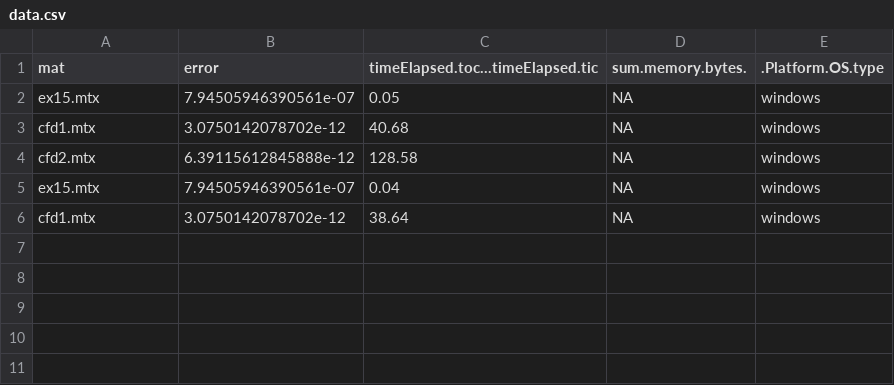
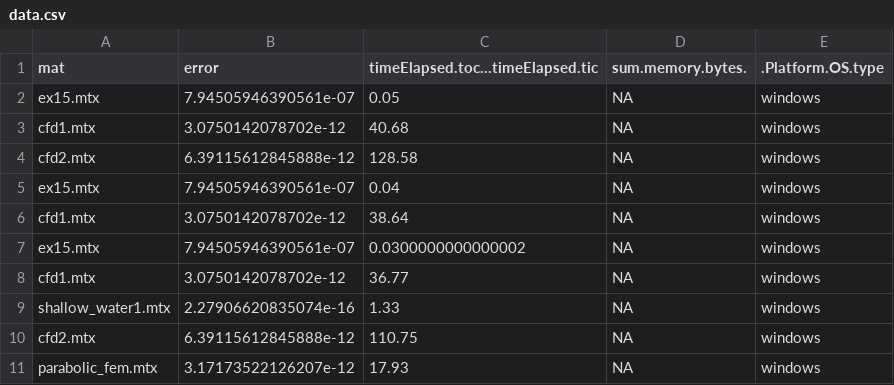
Before and after one commit to pietrocolombo/cholesky, a CSV file: data.csv, drawn as a sheet; the diff names each change by its address in the sheet, - before the commit and + after, or states it on an @@ line.

Commit message:
txt files for every environment in windos; csv file: for r data.csv, for phyton matrix_csv

```diff
--- a/data.csv
+++ b/data.csv
+row 7: ex15.mtx | 7.94505946390561e-07 | 0.0300000000000002 | NA | windows
+row 8: cfd1.mtx | 3.0750142078702e-12 | 36.77 | NA | windows
+row 9: shallow_water1.mtx | 2.27906620835074e-16 | 1.33 | NA | windows
+row 10: cfd2.mtx | 6.39115612845888e-12 | 110.75 | NA | windows
+row 11: parabolic_fem.mtx | 3.17173522126207e-12 | 17.93 | NA | windows
```
Also changed, not shown: matrix_python.csv, 22 other files.
